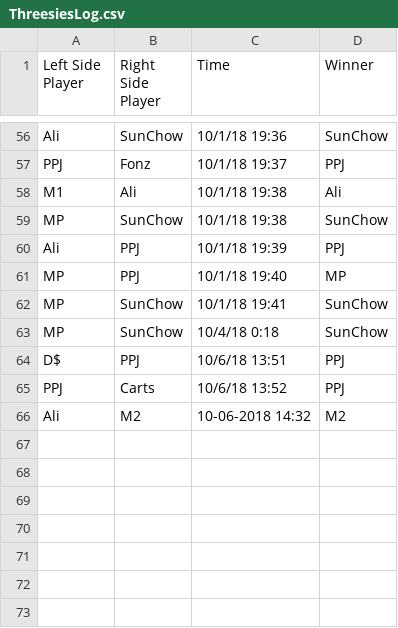
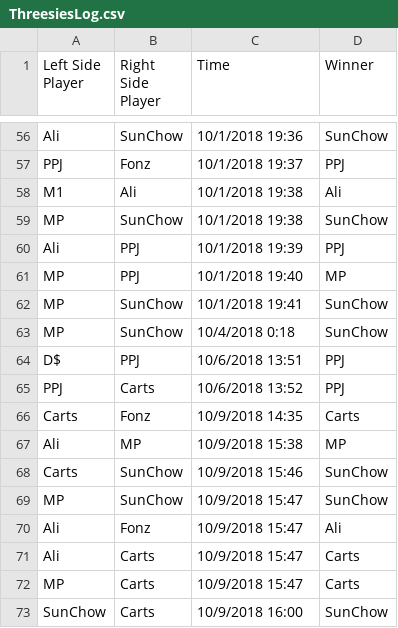
Before and after one commit to Threesies/ELO, a CSV file: ThreesiesLog.csv, drawn as a sheet; only a part is shown, gaps mark what is left out; addresses are those after the commit; the diff covers the shown part only; the diff names each change by its address in the sheet, - before the commit and + after, or states it on an @@ line.

```diff
--- a/ThreesiesLog.csv
+++ b/ThreesiesLog.csv
-C56 (Time): 10/1/18 19:36
+C56 (Time): 10/1/2018 19:36
-C57 (Time): 10/1/18 19:37
+C57 (Time): 10/1/2018 19:37
-C58:C59 (Time): 10/1/18 19:38
+C58:C59 (Time): 10/1/2018 19:38
-C60 (Time): 10/1/18 19:39
+C60 (Time): 10/1/2018 19:39
-C61 (Time): 10/1/18 19:40
+C61 (Time): 10/1/2018 19:40
-C62 (Time): 10/1/18 19:41
+C62 (Time): 10/1/2018 19:41
-C63 (Time): 10/4/18 0:18
+C63 (Time): 10/4/2018 0:18
-C64 (Time): 10/6/18 13:51
+C64 (Time): 10/6/2018 13:51
-C65 (Time): 10/6/18 13:52
+C65 (Time): 10/6/2018 13:52
+row 66: Carts | Fonz | 10/9/2018 14:35 | Carts
-B67 (Right Side Player): M2
+B67 (Right Side Player): MP
-C67 (Time): 10-06-2018 14:32
+C67 (Time): 10/9/2018 15:38
-D67 (Winner): M2
+D67 (Winner): MP
+row 68: Carts | SunChow | 10/9/2018 15:46 | SunChow
+row 69: MP | SunChow | 10/9/2018 15:47 | SunChow
+row 70: Ali | Fonz | 10/9/2018 15:47 | Ali
+row 71: Ali | Carts | 10/9/2018 15:47 | Carts
+row 72: MP | Carts | 10/9/2018 15:47 | Carts
+row 73: SunChow | Carts | 10/9/2018 16:00 | SunChow
```
Also changed, not shown: 54 edited cells elsewhere in this file, 3 other files.
